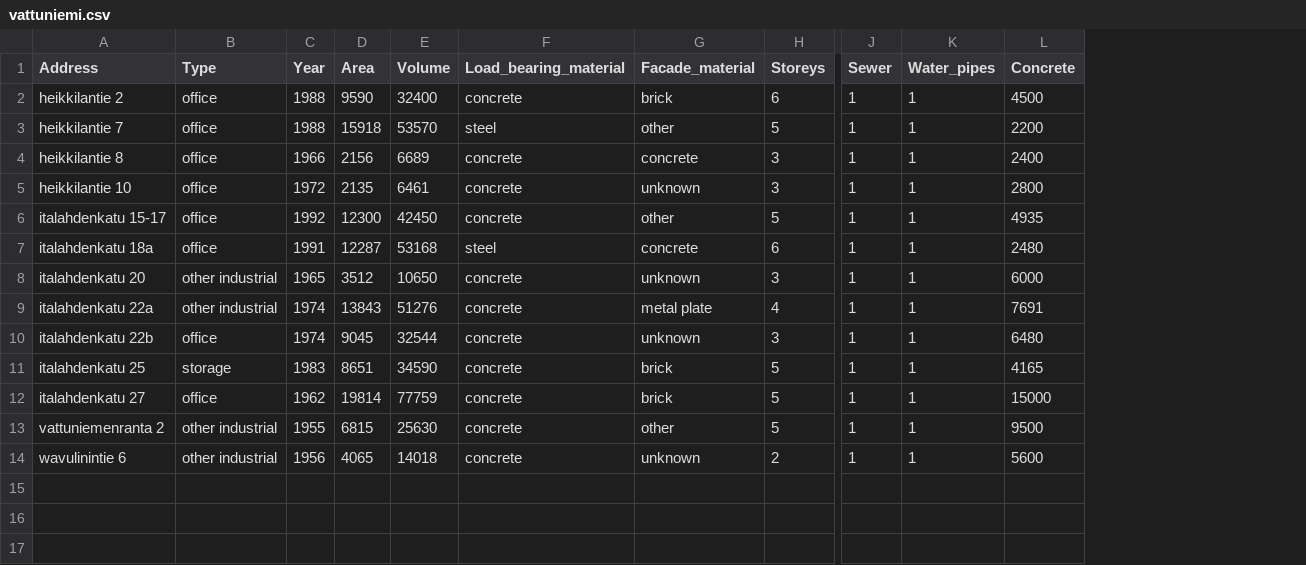
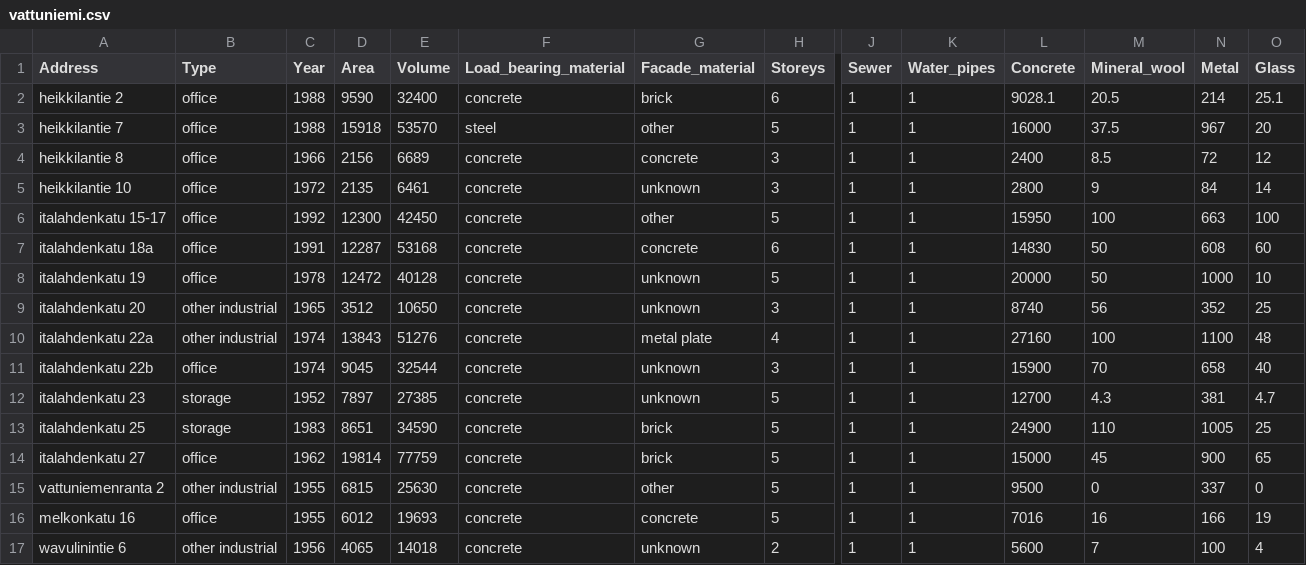
Before and after one commit to jHimanen/msc-thesis, a CSV file: code/data/vattuniemi.csv, drawn as a sheet; only a part is shown, gaps mark what is left out; addresses are those after the commit; rows hold the shown columns only; the diff names each change by its address in the sheet, - before the commit and + after, or states it on an @@ line.

Commit message:
Update vattuniemi data and add dummy data generator

```diff
--- a/code/data/vattuniemi.csv
+++ b/code/data/vattuniemi.csv
+column M (Mineral_wool), rows 2-7: 20.5 | 37.5 | 8.5 | 9 | 100 | 50; rows 9-11: 56 | 100 | 70; rows 13-15: 110 | 45 | 0; row 17: 7
+column N (Metal), rows 2-7: 214 | 967 | 72 | 84 | 663 | 608; rows 9-11: 352 | 1100 | 658; rows 13-15: 1005 | 900 | 337; row 17: 100
+column O (Glass), rows 2-7: 25.1 | 20 | 12 | 14 | 100 | 60; rows 9-11: 25 | 48 | 40; rows 13-15: 25 | 65 | 0; row 17: 4
-L2 (Concrete): 4500
+L2 (Concrete): 9028.1
-L3 (Concrete): 2200
+L3 (Concrete): 16000
-L6 (Concrete): 4935
+L6 (Concrete): 15950
-F7 (Load_bearing_material): steel
+F7 (Load_bearing_material): concrete
-L7 (Concrete): 2480
+L7 (Concrete): 14830
+row 8: italahdenkatu 19 | office | 1978 | 12472 | 40128 | concrete | unknown | 5 | 1 | 1 | 20000 | 50 | 1000 | 10
-L9 (Concrete): 6000
+L9 (Concrete): 8740
-L10 (Concrete): 7691
+L10 (Concrete): 27160
-L11 (Concrete): 6480
+L11 (Concrete): 15900
+row 12: italahdenkatu 23 | storage | 1952 | 7897 | 27385 | concrete | unknown | 5 | 1 | 1 | 12700 | 4.3 | 381 | 4.7
-L13 (Concrete): 4165
+L13 (Concrete): 24900
+row 16: melkonkatu 16 | office | 1955 | 6012 | 19693 | concrete | concrete | 5 | 1 | 1 | 7016 | 16 | 166 | 19
```
Also changed, not shown: 2 other files.
